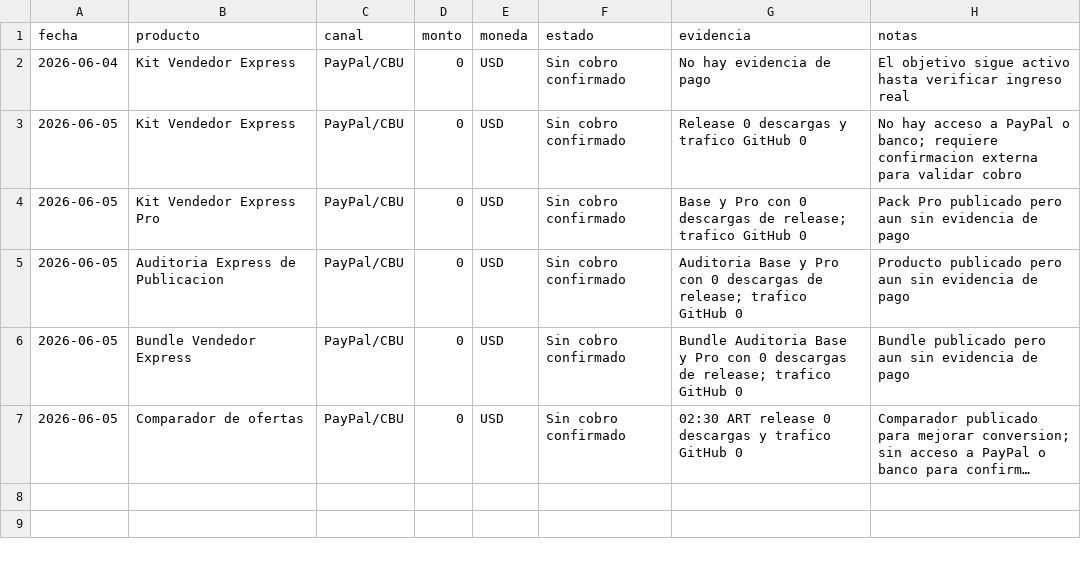
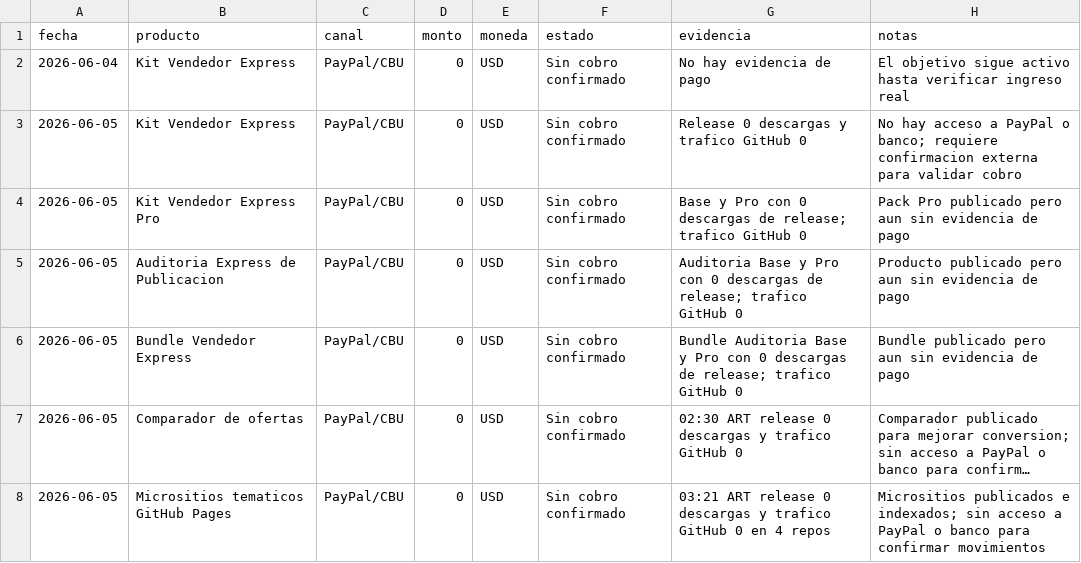
Before and after one commit to bozicovichsantiago20-oss/kit-vendedor-express, a CSV file: operacion/registro-cobros.csv, drawn as a sheet; long unchanged cells end in …; the diff names each change by its address in the sheet, - before the commit and + after, or states it on an @@ line.

Commit message:
Record microsite revenue check

```diff
--- a/operacion/registro-cobros.csv
+++ b/operacion/registro-cobros.csv
+row 8: 2026-06-05 | Micrositios tematicos GitHub Pages | PayPal/CBU | 0 | USD | Sin cobro confirmado | 03:21 ART release 0 descargas y trafico GitHub 0 en 4 repos | Micrositios publicados e indexados; sin acceso a PayPal o banco para confirmar movimientos
```
